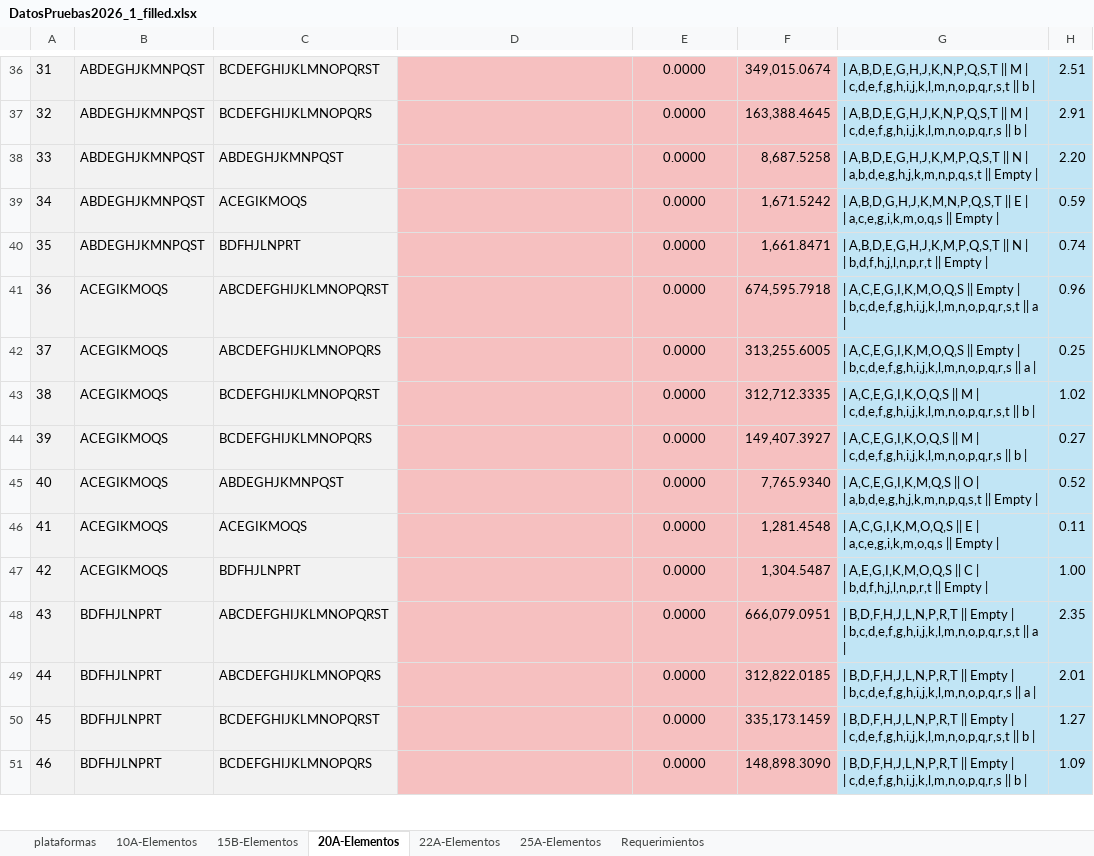
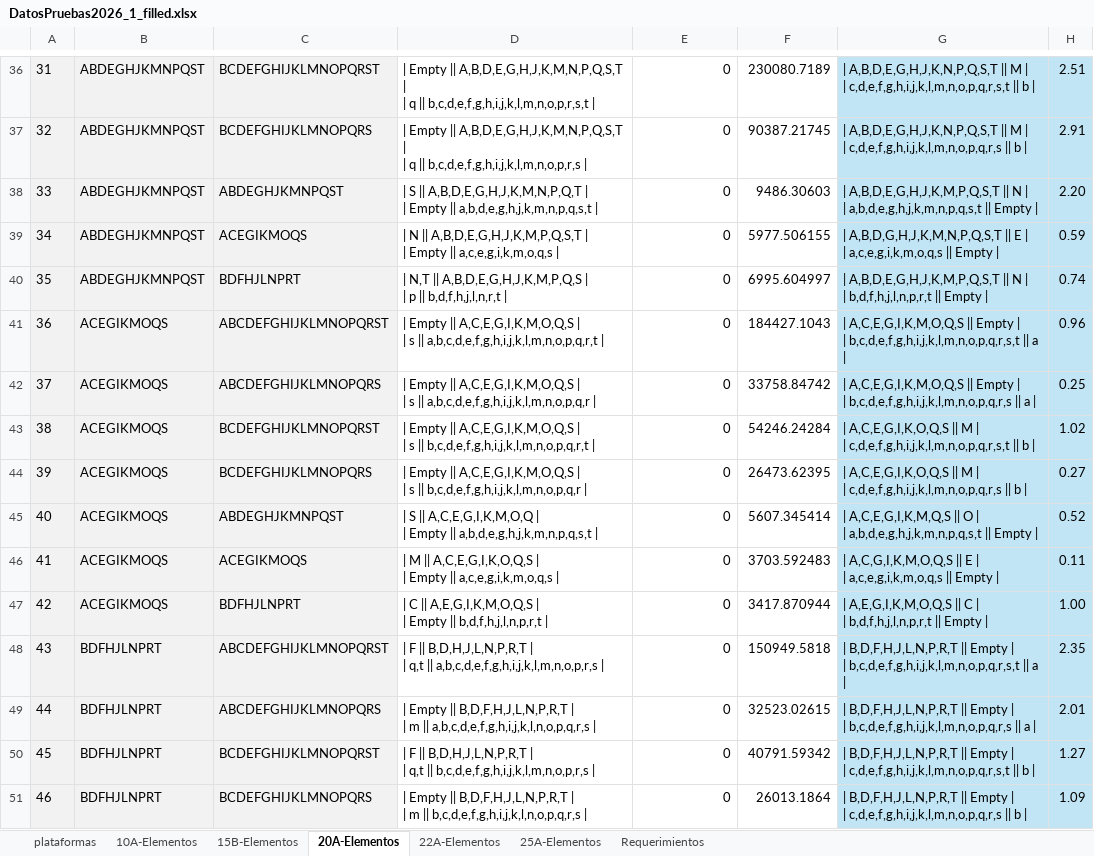
Before and after one commit to Manu2480/Proyecto-An-lisis, an Excel workbook: docs/DatosPruebas2026_1_filled.xlsx, sheet 20A-Elementos, drawn as a sheet; only a part is shown, gaps mark what is left out; values as stored, in another font and other column widths than the file's, no borders; ↵ is a line break in a cell; the diff covers the shown part only; the diff names each change by its address in the sheet, - before the commit and + after, or states it on an @@ line.

```diff
--- a/docs/DatosPruebas2026_1_filled.xlsx (sheet 20A-Elementos)
+++ b/docs/DatosPruebas2026_1_filled.xlsx (sheet 20A-Elementos)
-D36:F51 fill: #F6C0C0
+D36:F51 fill: none
-D36: (empty)
+D36: | Empty || A,B,D,E,G,H,J,K,M,N,P,Q,S,T | ↵ | q || b,c,d,e,f,g,h,i,j,k,l,m,n,o,p,r,s,t |
-E36:E51: 0.0000
+E36:E51: 0
-E36:E51 alignment: center
+E36:E51 alignment: right
-F36: 349,015.0674
+F36: 230080.7189
-D37: (empty)
+D37: | Empty || A,B,D,E,G,H,J,K,M,N,P,Q,S,T | ↵ | q || b,c,d,e,f,g,h,i,j,k,l,m,n,o,p,r,s |
-F37: 163,388.4645
+F37: 90387.21745
-D38: (empty)
+D38: | S || A,B,D,E,G,H,J,K,M,N,P,Q,T | ↵ | Empty || a,b,d,e,g,h,j,k,m,n,p,q,s,t |
-F38: 8,687.5258
+F38: 9486.30603
-D39: (empty)
+D39: | N || A,B,D,E,G,H,J,K,M,P,Q,S,T | ↵ | Empty || a,c,e,g,i,k,m,o,q,s |
-F39: 1,671.5242
+F39: 5977.506155
-D40: (empty)
+D40: | N,T || A,B,D,E,G,H,J,K,M,P,Q,S | ↵ | p || b,d,f,h,j,l,n,r,t |
-F40: 1,661.8471
+F40: 6995.604997
-D41: (empty)
+D41: | Empty || A,C,E,G,I,K,M,O,Q,S | ↵ | s || a,b,c,d,e,f,g,h,i,j,k,l,m,n,o,p,q,r,t |
-F41: 674,595.7918
+F41: 184427.1043
-D42: (empty)
+D42: | Empty || A,C,E,G,I,K,M,O,Q,S | ↵ | s || a,b,c,d,e,f,g,h,i,j,k,l,m,n,o,p,q,r |
-F42: 313,255.6005
+F42: 33758.84742
-D43: (empty)
+D43: | Empty || A,C,E,G,I,K,M,O,Q,S | ↵ | s || b,c,d,e,f,g,h,i,j,k,l,m,n,o,p,q,r,t |
-F43: 312,712.3335
+F43: 54246.24284
-D44: (empty)
+D44: | Empty || A,C,E,G,I,K,M,O,Q,S | ↵ | s || b,c,d,e,f,g,h,i,j,k,l,m,n,o,p,q,r |
-F44: 149,407.3927
+F44: 26473.62395
-D45: (empty)
+D45: | S || A,C,E,G,I,K,M,O,Q | ↵ | Empty || a,b,d,e,g,h,j,k,m,n,p,q,s,t |
-F45: 7,765.9340
+F45: 5607.345414
-D46: (empty)
+D46: | M || A,C,E,G,I,K,O,Q,S | ↵ | Empty || a,c,e,g,i,k,m,o,q,s |
-F46: 1,281.4548
+F46: 3703.592483
-D47: (empty)
+D47: | C || A,E,G,I,K,M,O,Q,S | ↵ | Empty || b,d,f,h,j,l,n,p,r,t |
-F47: 1,304.5487
+F47: 3417.870944
-D48: (empty)
+D48: | F || B,D,H,J,L,N,P,R,T | ↵ | q,t || a,b,c,d,e,f,g,h,i,j,k,l,m,n,o,p,r,s |
-F48: 666,079.0951
+F48: 150949.5818
-D49: (empty)
+D49: | Empty || B,D,F,H,J,L,N,P,R,T | ↵ | m || a,b,c,d,e,f,g,h,i,j,k,l,n,o,p,q,r,s |
-F49: 312,822.0185
+F49: 32523.02615
-D50: (empty)
+D50: | F || B,D,H,J,L,N,P,R,T | ↵ | q,t || b,c,d,e,f,g,h,i,j,k,l,m,n,o,p,r,s |
-F50: 335,173.1459
+F50: 40791.59342
-D51: (empty)
+D51: | Empty || B,D,F,H,J,L,N,P,R,T | ↵ | m || b,c,d,e,f,g,h,i,j,k,l,n,o,p,q,r,s |
-F51: 148,898.3090
+F51: 26013.1864
```
Also changed, not shown: 102 edited cells and cell formats elsewhere in this sheet, sheet 22A-Elementos, 5 other files.
